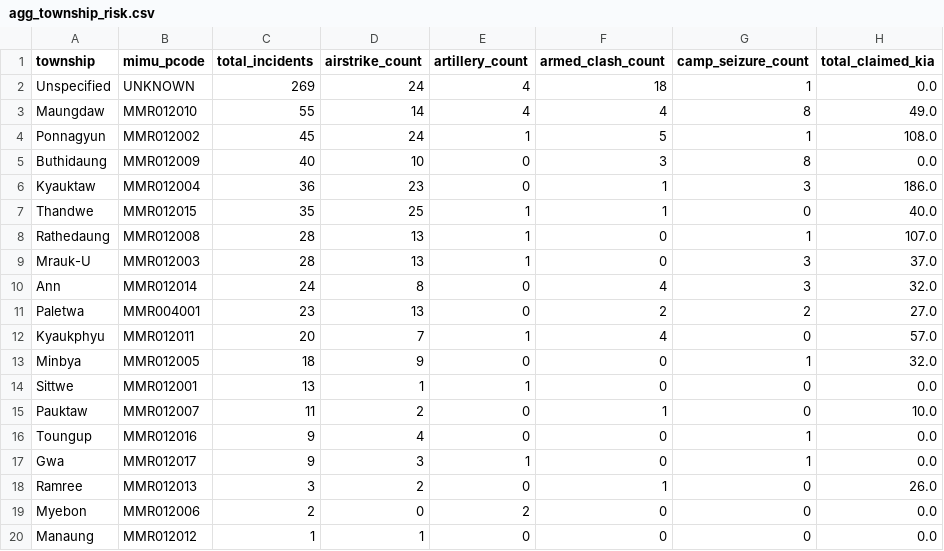
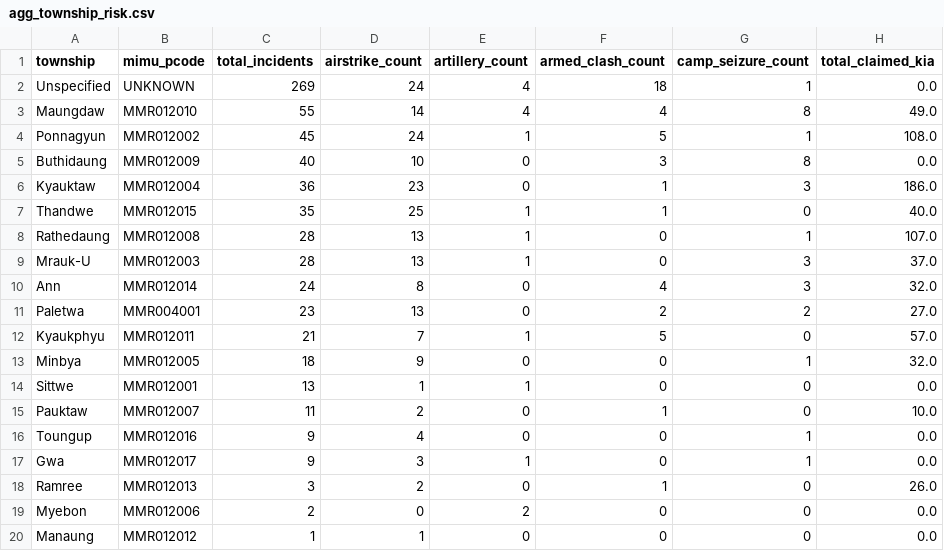
Before and after one commit to SwanHtutOakkarAung/arakan-geoint-lakehouse, a CSV file: data/gold/agg_township_risk.csv, drawn as a sheet; only a part is shown; the diff names each change by its address in the sheet, - before the commit and + after, or states it on an @@ line.

```diff
--- a/data/gold/agg_township_risk.csv
+++ b/data/gold/agg_township_risk.csv
-C12 (total_incidents): 20
+C12 (total_incidents): 21
-F12 (armed_clash_count): 4
+F12 (armed_clash_count): 5
```
Also changed, not shown: data/gold/agg_corridor_threat.csv, 13 other files.
